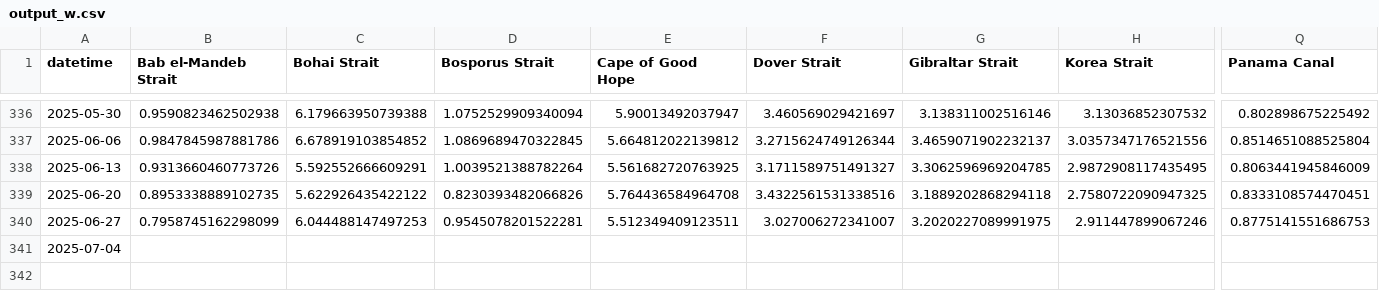
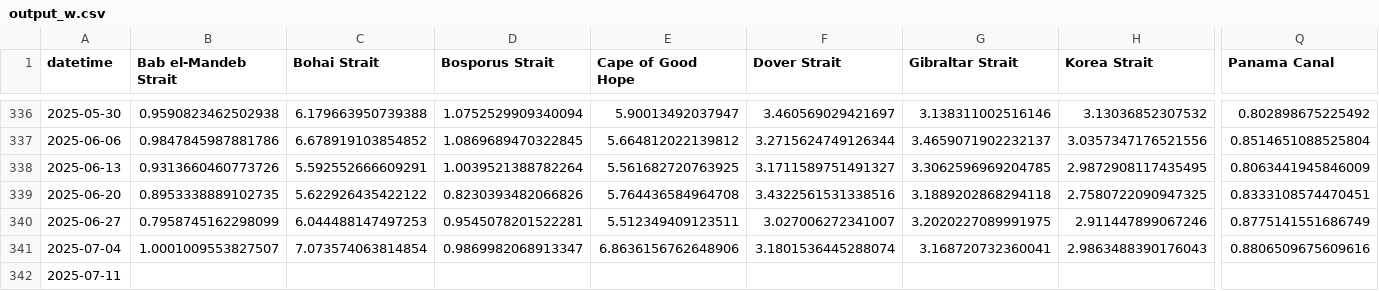
Before and after one commit to scottbar/chart_updates, a CSV file: output_w.csv, drawn as a sheet; only a part is shown, gaps mark what is left out; rows hold the shown columns only; the diff covers the shown part only; the diff names each change by its address in the sheet, - before the commit and + after, or states it on an @@ line.

```diff
--- a/output_w.csv
+++ b/output_w.csv
-Q340 (Panama Canal): 0.8775141551686753
+Q340 (Panama Canal): 0.8775141551686749
-B341 (Bab el-Mandeb Strait): (empty)
+B341 (Bab el-Mandeb Strait): 1.0001009553827507
-C341 (Bohai Strait): (empty)
+C341 (Bohai Strait): 7.073574063814854
-D341 (Bosporus Strait): (empty)
+D341 (Bosporus Strait): 0.9869982068913347
-E341 (Cape of Good Hope): (empty)
+E341 (Cape of Good Hope): 6.8636156762648906
-F341 (Dover Strait): (empty)
+F341 (Dover Strait): 3.1801536445288074
-G341 (Gibraltar Strait): (empty)
+G341 (Gibraltar Strait): 3.168720732360041
-H341 (Korea Strait): (empty)
+H341 (Korea Strait): 2.9863488390176043
-Q341 (Panama Canal): (empty)
+Q341 (Panama Canal): 0.8806509675609616
+row 342: 2025-07-11
```
Also changed, not shown: 16 edited cells elsewhere in this file, indeed.csv, output_ports_w.csv.
